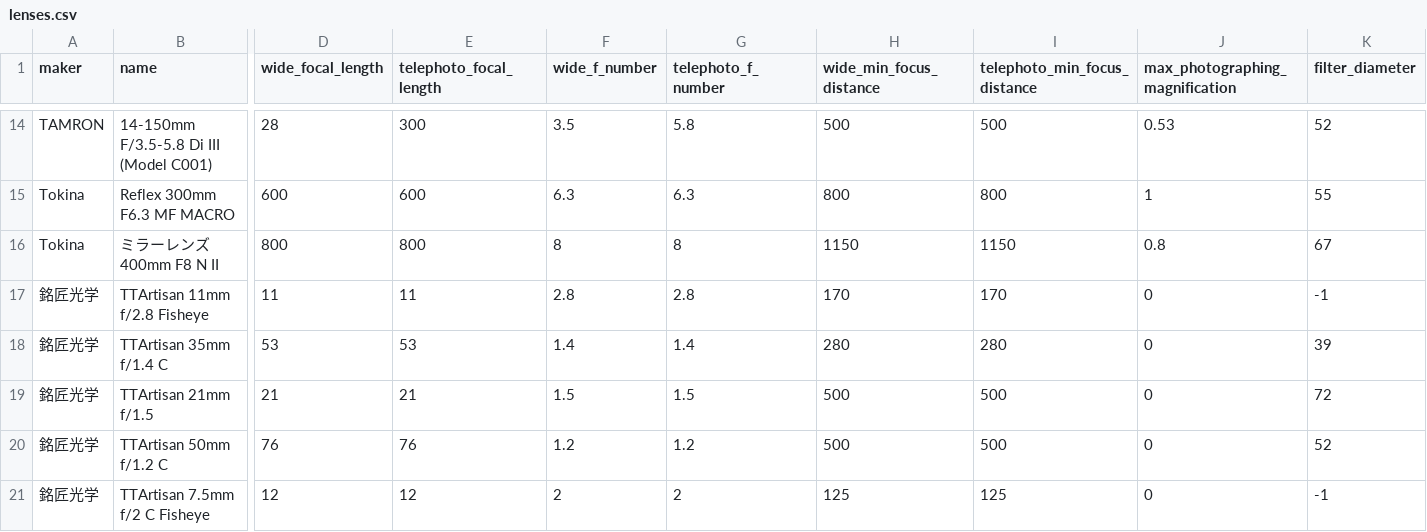
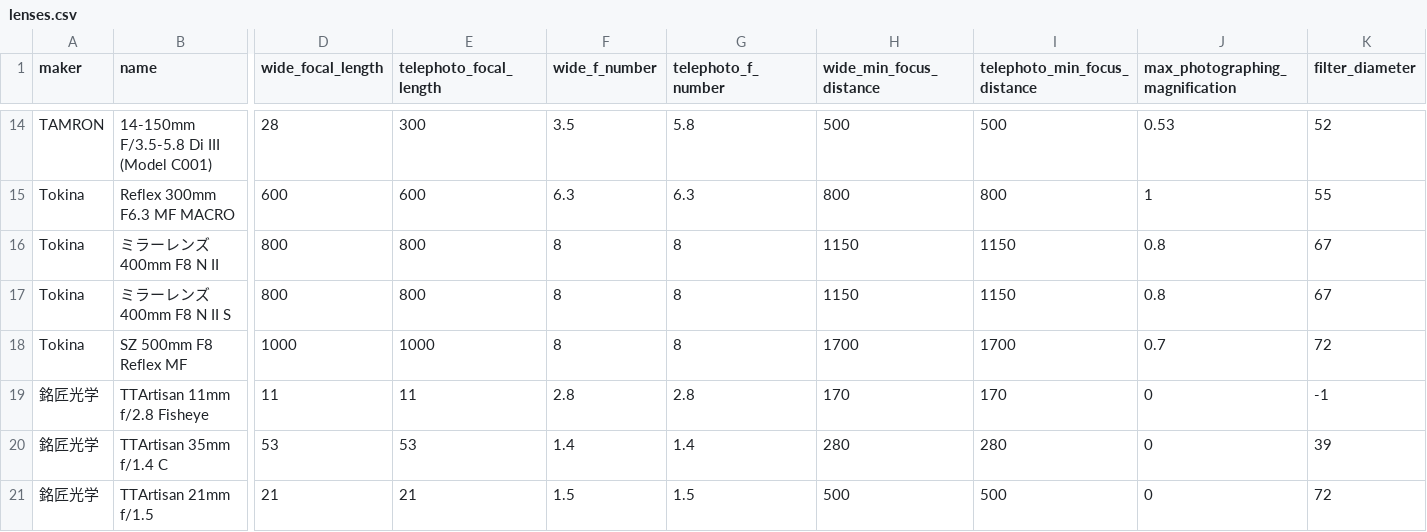
Before and after one commit to YSRKEN/MFT-DB-Tool, a CSV file: server/csv/lenses.csv, drawn as a sheet; only a part is shown, gaps mark what is left out; the shorter side is filled out with more unchanged rows; rows hold the shown columns only; the diff names each change by its address in the sheet, - before the commit and + after, or states it on an @@ line.

```diff
--- a/server/csv/lenses.csv
+++ b/server/csv/lenses.csv
+row 17: Tokina | ミラーレンズ400mm F8 N II S | 800 | 800 | 8 | 8 | 1150 | 1150 | 0.8 | 67
+row 18: Tokina | SZ 500mm F8 Reflex MF | 1000 | 1000 | 8 | 8 | 1700 | 1700 | 0.7 | 72
```
Also changed, not shown: 5 other files.
